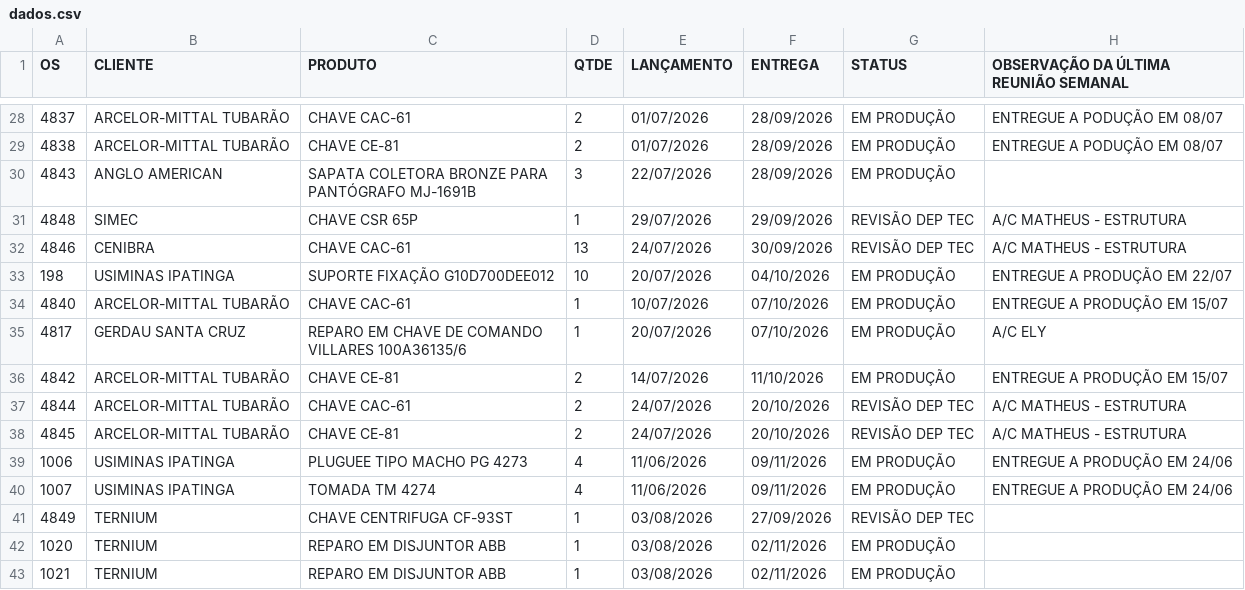
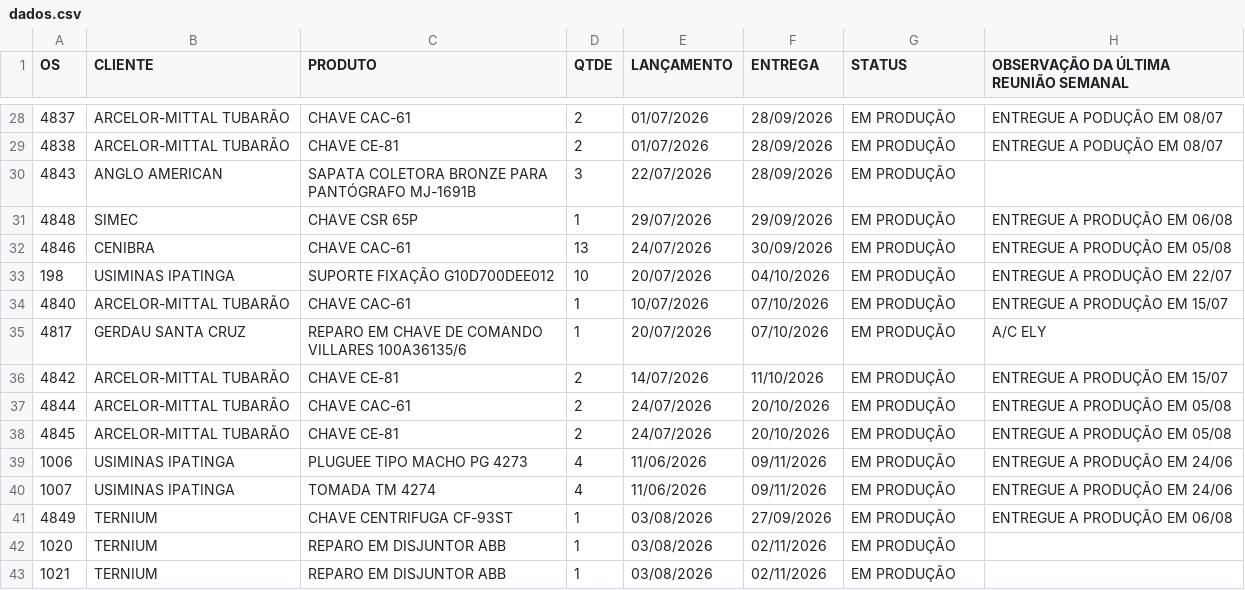
Before and after one commit to MatheusFuccio/controle-producao-v3, a CSV file: dados.csv, drawn as a sheet; only a part is shown, gaps mark what is left out; the diff covers the shown part only.

```diff
--- a/dados.csv
+++ b/dados.csv
@@ -30,4 +30,4 @@
 4843;ANGLO AMERICAN;SAPATA COLETORA BRONZE PARA PANTÓGRAFO MJ-1691B;3;22/07/2026;28/09/2026;EM PRODUÇÃO;
-4848;SIMEC;CHAVE CSR 65P;1;29/07/2026;29/09/2026;REVISÃO DEP TEC;A/C MATHEUS - ESTRUTURA
-4846;CENIBRA;CHAVE CAC-61;13;24/07/2026;30/09/2026;REVISÃO DEP TEC;A/C MATHEUS - ESTRUTURA
+4848;SIMEC;CHAVE CSR 65P;1;29/07/2026;29/09/2026;EM PRODUÇÃO;ENTREGUE A PRODUÇÃO EM 06/08
+4846;CENIBRA;CHAVE CAC-61;13;24/07/2026;30/09/2026;EM PRODUÇÃO;ENTREGUE A PRODUÇÃO EM 05/08
 198;USIMINAS IPATINGA;SUPORTE FIXAÇÃO G10D700DEE012;10;20/07/2026;04/10/2026;EM PRODUÇÃO;ENTREGUE A PRODUÇÃO EM 22/07
@@ -36,7 +36,7 @@
 4842;ARCELOR-MITTAL TUBARÃO;CHAVE CE-81;2;14/07/2026;11/10/2026;EM PRODUÇÃO;ENTREGUE A PRODUÇÃO EM 15/07
-4844;ARCELOR-MITTAL TUBARÃO;CHAVE CAC-61;2;24/07/2026;20/10/2026;REVISÃO DEP TEC;A/C MATHEUS - ESTRUTURA
-4845;ARCELOR-MITTAL TUBARÃO;CHAVE CE-81;2;24/07/2026;20/10/2026;REVISÃO DEP TEC;A/C MATHEUS - ESTRUTURA
+4844;ARCELOR-MITTAL TUBARÃO;CHAVE CAC-61;2;24/07/2026;20/10/2026;EM PRODUÇÃO;ENTREGUE A PRODUÇÃO EM 05/08
+4845;ARCELOR-MITTAL TUBARÃO;CHAVE CE-81;2;24/07/2026;20/10/2026;EM PRODUÇÃO;ENTREGUE A PRODUÇÃO EM 05/08
 1006;USIMINAS IPATINGA;PLUGUEE TIPO MACHO PG 4273;4;11/06/2026;09/11/2026;EM PRODUÇÃO;ENTREGUE A PRODUÇÃO EM 24/06
 1007;USIMINAS IPATINGA;TOMADA TM 4274;4;11/06/2026;09/11/2026;EM PRODUÇÃO;ENTREGUE A PRODUÇÃO EM 24/06
-4849;TERNIUM;CHAVE CENTRIFUGA CF-93ST;1;03/08/2026;27/09/2026;REVISÃO DEP TEC;
+4849;TERNIUM;CHAVE CENTRIFUGA CF-93ST;1;03/08/2026;27/09/2026;EM PRODUÇÃO;ENTREGUE A PRODUÇÃO EM 06/08
 1020;TERNIUM;REPARO EM DISJUNTOR ABB;1;03/08/2026;02/11/2026;EM PRODUÇÃO;
```
Also changed, not shown: 13 edited cells elsewhere in this file.
